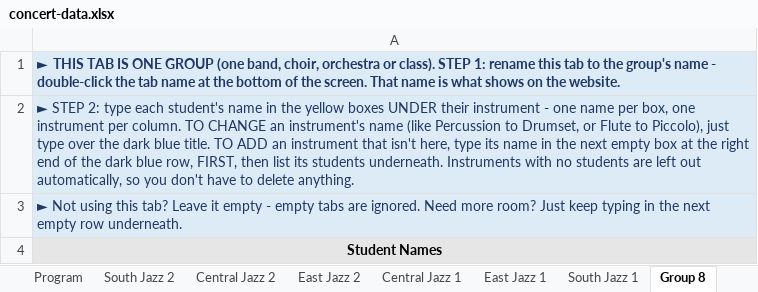
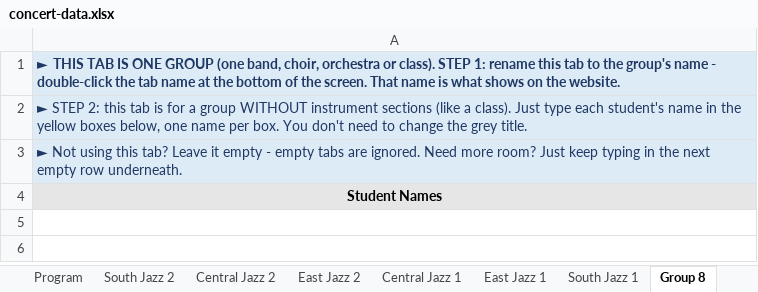
Before and after one commit to btschu/26-city-jazz, an Excel workbook: data/concert-data.xlsx, sheet Group 8, drawn as a sheet; values as stored, in another font and other column widths than the file's, no borders; the diff names each change by its address in the sheet, - before the commit and + after, or states it on an @@ line.

```diff
--- a/data/concert-data.xlsx (sheet Group 8)
+++ b/data/concert-data.xlsx (sheet Group 8)
-A2: …STEP 2: type each student's name in the yellow boxes UNDER their instrument - one name per box, one instrument per column. TO CHANGE an instrument's name (like Percussion to Drumset, or Flute to Piccolo), just type over the dark blue title. TO ADD an instrument that isn't here, type its name in the next empty box at the right end of the dark blue row, FIRST, then list its students underneath. Instruments with no students are left out automatically, so you don't have to delete anything.
+A2: …STEP 2: this tab is for a group WITHOUT instrument sections (like a class). Just type each student's name in the yellow boxes below, one name per box. You don't need to change the grey title.
```
Also changed, not shown: sheet Concert Info, sheet Start Here, sheet South Jazz 1, sheet Central Jazz 2, sheet Central Jazz 1, sheet East Jazz 1, 3 more sheets.
